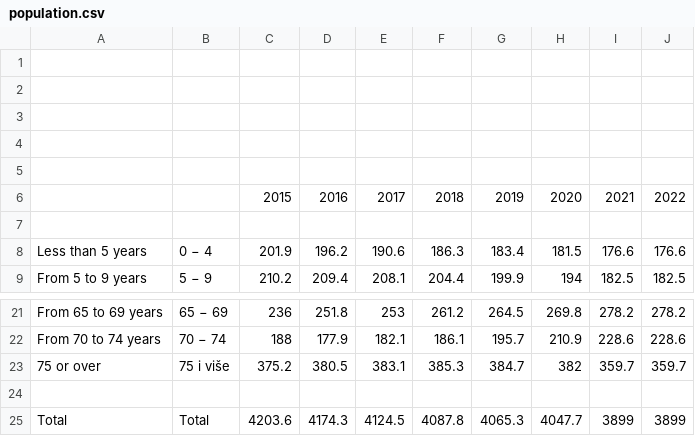
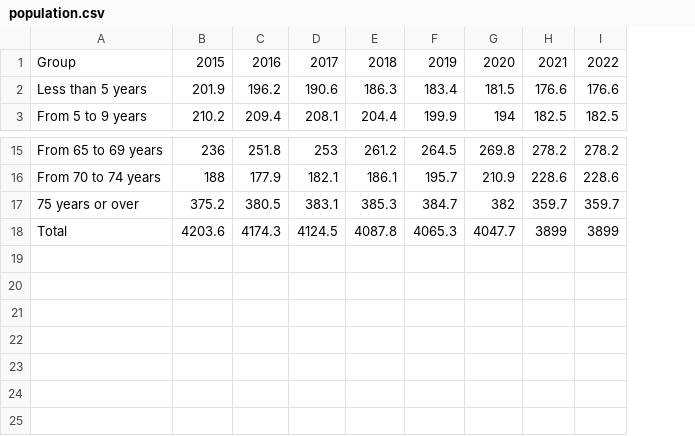
Before and after one commit to ppalasek/croatia_excess_deaths, a CSV file: data/population.csv, drawn as a sheet; only a part is shown, gaps mark what is left out; removed rows and columns are numbered as before the commit, all else as after; the diff names each change by its address in the sheet, - before the commit and + after, or states it on an @@ line.

```diff
--- a/data/population.csv
+++ b/data/population.csv
-column B, rows 8-9: 0 − 4 | 5 − 9; rows 21-23: 65 − 69 | 70 − 74 | 75 i više; row 25: Total
-row 1: (empty)
-row 2: (empty)
-row 3: (empty)
-row 4: (empty)
-row 5: (empty)
-A1: (empty)
+A1: Group
-row 7: (empty)
-A17: 75 or over
+A17: 75 years or over
-row 24: (empty)
```
Also changed, not shown: 3 other files.
